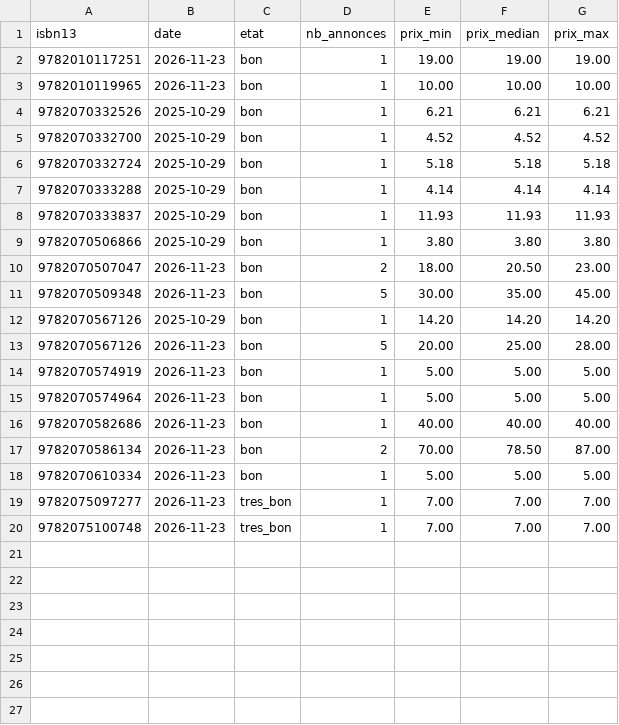
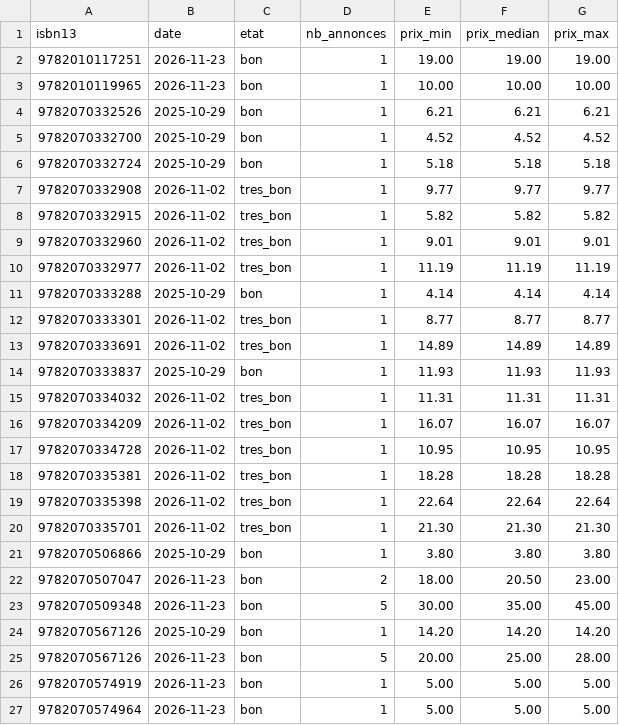
Before and after one commit to loliba92/LDVELH, a CSV file: data/raw/occasion/vinted-2026-11-23.csv, drawn as a sheet; only a part is shown; the shorter side is filled out with more unchanged rows.

```diff
--- a/data/raw/occasion/vinted-2026-11-23.csv
+++ b/data/raw/occasion/vinted-2026-11-23.csv
@@ -6,4 +6,16 @@ isbn13,date,etat,nb_annonces,prix_min,prix_median,prix_max
 9782070332724,2025-10-29,bon,1,5.18,5.18,5.18
+9782070332908,2026-11-02,tres_bon,1,9.77,9.77,9.77
+9782070332915,2026-11-02,tres_bon,1,5.82,5.82,5.82
+9782070332960,2026-11-02,tres_bon,1,9.01,9.01,9.01
+9782070332977,2026-11-02,tres_bon,1,11.19,11.19,11.19
 9782070333288,2025-10-29,bon,1,4.14,4.14,4.14
+9782070333301,2026-11-02,tres_bon,1,8.77,8.77,8.77
+9782070333691,2026-11-02,tres_bon,1,14.89,14.89,14.89
 9782070333837,2025-10-29,bon,1,11.93,11.93,11.93
+9782070334032,2026-11-02,tres_bon,1,11.31,11.31,11.31
+9782070334209,2026-11-02,tres_bon,1,16.07,16.07,16.07
+9782070334728,2026-11-02,tres_bon,1,10.95,10.95,10.95
+9782070335381,2026-11-02,tres_bon,1,18.28,18.28,18.28
+9782070335398,2026-11-02,tres_bon,1,22.64,22.64,22.64
+9782070335701,2026-11-02,tres_bon,1,21.30,21.30,21.30
 9782070506866,2025-10-29,bon,1,3.80,3.80,3.80
```
Also changed, not shown: data/raw/occasion/annonces-leboncoin-2026-11-23.csv, data/raw/occasion/annonces-vinted-2026-11-23.csv, 21 other files.
